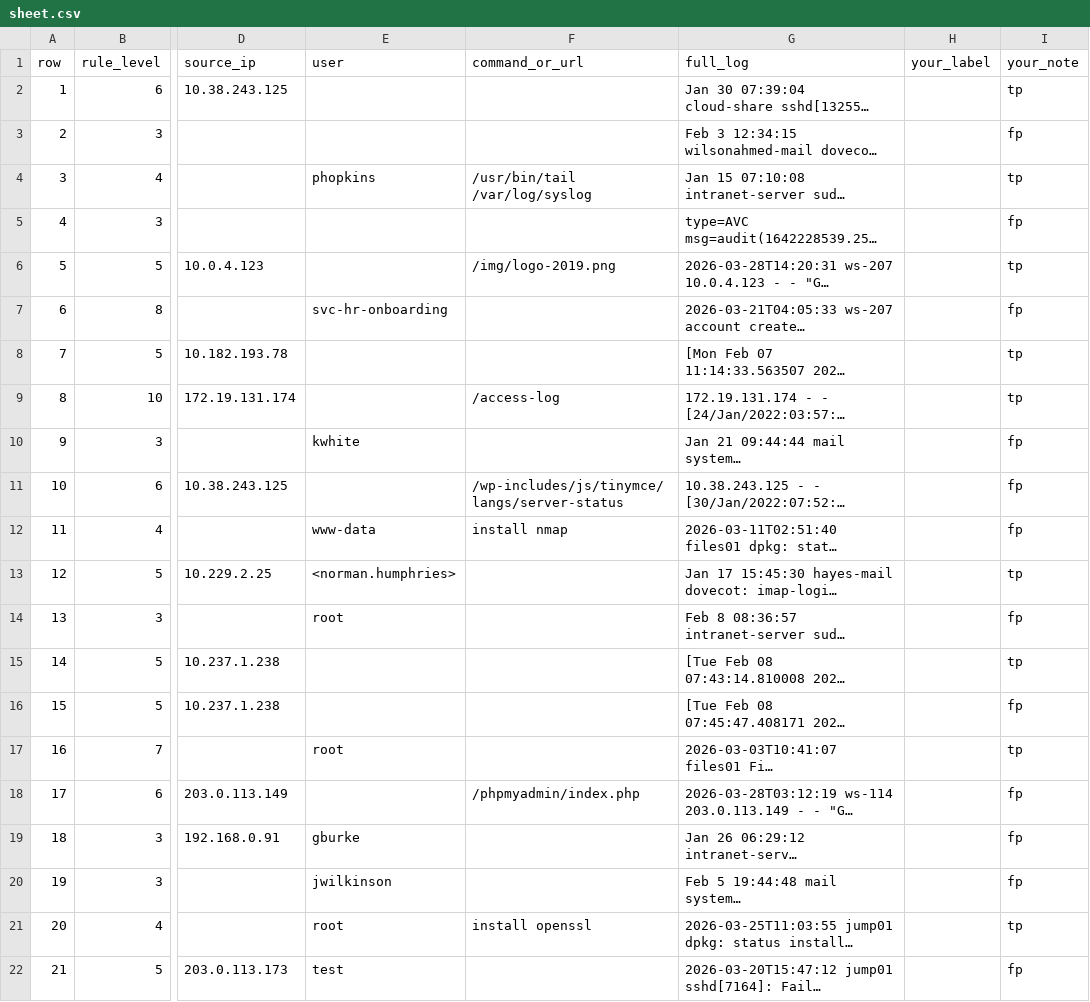
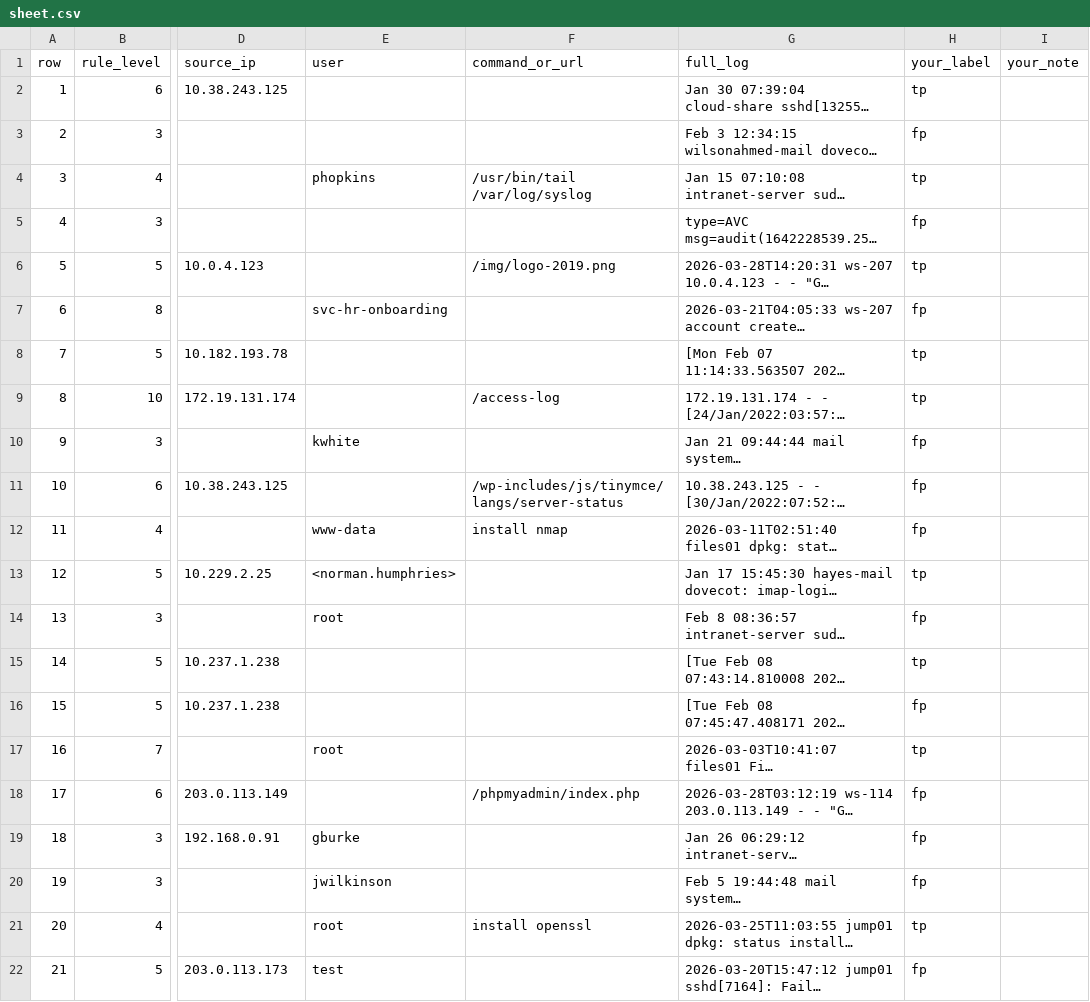
Before and after one commit to Warisha-Shaukat/soc-triage, a CSV file: data/spotcheck/sheet.csv, drawn as a sheet; only a part is shown, gaps mark what is left out; long unchanged cells end in …; the diff covers the shown part only; the diff names each change by its address in the sheet, - before the commit and + after, or states it on an @@ line.

```diff
--- a/data/spotcheck/sheet.csv
+++ b/data/spotcheck/sheet.csv
-H2 (your_label): (empty)
+H2 (your_label): tp
-I2 (your_note): tp
+I2 (your_note): (empty)
-H3 (your_label): (empty)
+H3 (your_label): fp
-I3 (your_note): fp
+I3 (your_note): (empty)
-H4 (your_label): (empty)
+H4 (your_label): tp
-I4 (your_note): tp
+I4 (your_note): (empty)
-H5 (your_label): (empty)
+H5 (your_label): fp
-I5 (your_note): fp
+I5 (your_note): (empty)
-H6 (your_label): (empty)
+H6 (your_label): tp
-I6 (your_note): tp
+I6 (your_note): (empty)
-H7 (your_label): (empty)
+H7 (your_label): fp
-I7 (your_note): fp
+I7 (your_note): (empty)
-H8:H9 (your_label): (empty)
+H8:H9 (your_label): tp
-I8:I9 (your_note): tp
+I8:I9 (your_note): (empty)
-H10:H12 (your_label): (empty)
+H10:H12 (your_label): fp
-I10:I12 (your_note): fp
+I10:I12 (your_note): (empty)
-H13 (your_label): (empty)
+H13 (your_label): tp
-I13 (your_note): tp
+I13 (your_note): (empty)
-H14 (your_label): (empty)
+H14 (your_label): fp
-I14 (your_note): fp
+I14 (your_note): (empty)
-H15 (your_label): (empty)
+H15 (your_label): tp
-I15 (your_note): tp
+I15 (your_note): (empty)
-H16 (your_label): (empty)
+H16 (your_label): fp
-I16 (your_note): fp
+I16 (your_note): (empty)
-H17 (your_label): (empty)
+H17 (your_label): tp
-I17 (your_note): tp
+I17 (your_note): (empty)
-H18:H20 (your_label): (empty)
+H18:H20 (your_label): fp
-I18:I20 (your_note): fp
+I18:I20 (your_note): (empty)
-H21 (your_label): (empty)
+H21 (your_label): tp
-I21 (your_note): tp
+I21 (your_note): (empty)
-H22 (your_label): (empty)
+H22 (your_label): fp
-I22 (your_note): fp
+I22 (your_note): (empty)
```
Also changed, not shown: 40 edited cells elsewhere in this file, 1 other file.
